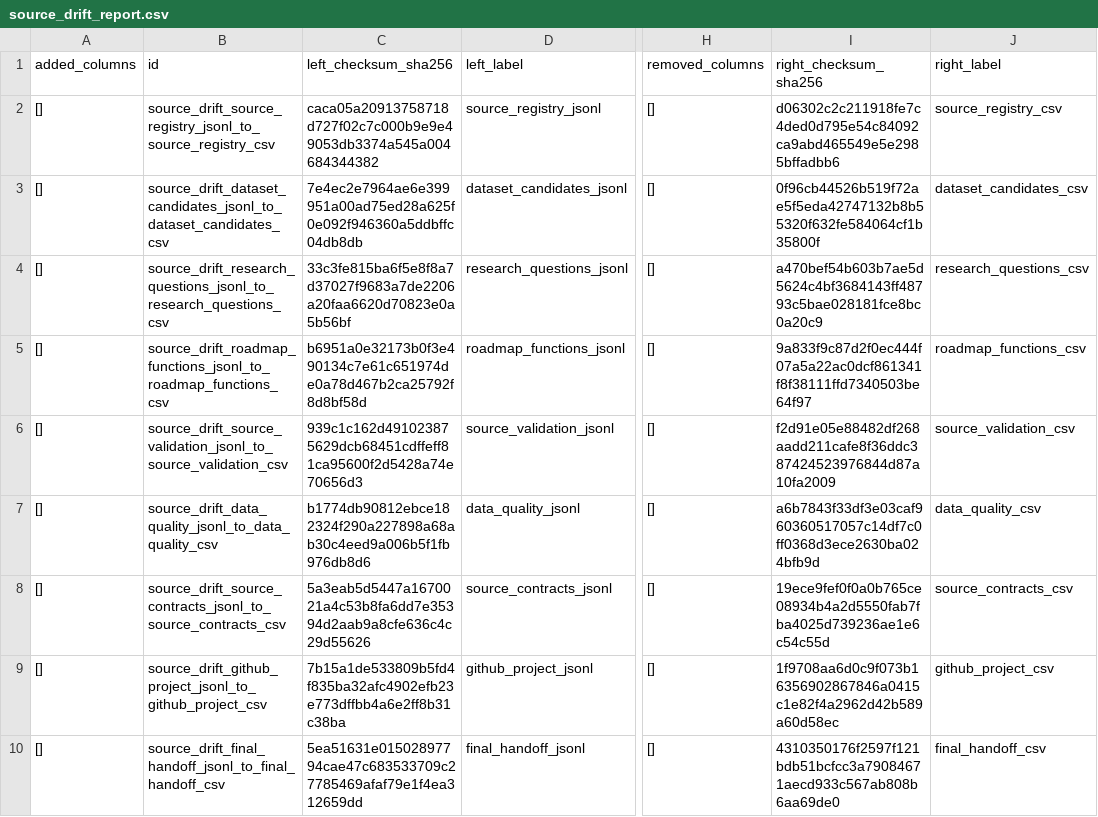
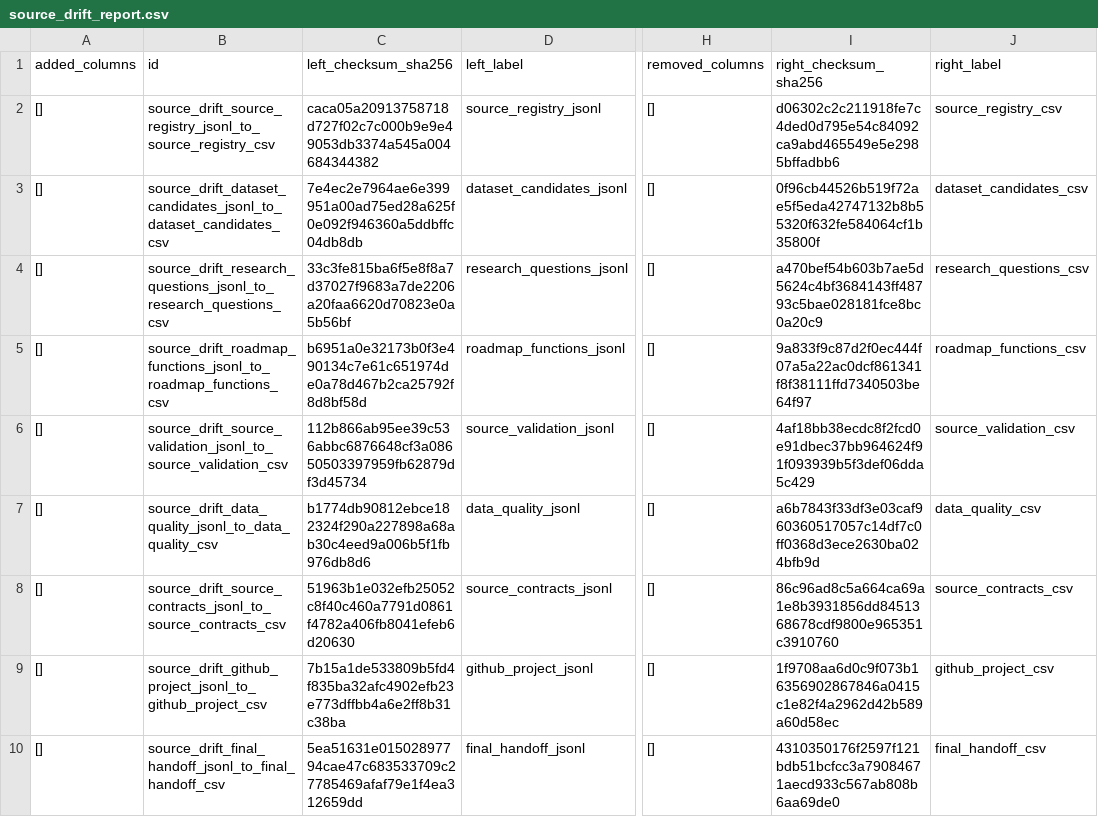
Before and after one commit to edithatogo/reimbursement-atlas, a CSV file: apps/dashboard/public/data/source_drift_report.csv, drawn as a sheet; only a part is shown, gaps mark what is left out; the diff names each change by its address in the sheet, - before the commit and + after, or states it on an @@ line.

```diff
--- a/apps/dashboard/public/data/source_drift_report.csv
+++ b/apps/dashboard/public/data/source_drift_report.csv
-C6 (left_checksum_sha256): 939c1c162d491023875629dcb68451cdffeff81ca95600f2d5428a74e70656d3
+C6 (left_checksum_sha256): 112b866ab95ee39c536abbc6876648cf3a08650503397959fb62879df3d45734
-I6 (right_checksum_sha256): f2d91e05e88482df268aadd211cafe8f36ddc387424523976844d87a10fa2009
+I6 (right_checksum_sha256): 4af18bb38ecdc8f2fcd0e91dbec37bb964624f91f093939b5f3def06dda5c429
-C8 (left_checksum_sha256): 5a3eab5d5447a1670021a4c53b8fa6dd7e35394d2aab9a8cfe636c4c29d55626
+C8 (left_checksum_sha256): 51963b1e032efb25052c8f40c460a7791d0861f4782a406fb8041efeb6d20630
-I8 (right_checksum_sha256): 19ece9fef0f0a0b765ce08934b4a2d5550fab7fba4025d739236ae1e6c54c55d
+I8 (right_checksum_sha256): 86c96ad8c5a664ca69a1e8b3931856dd8451368678cdf9800e965351c3910760
```
Also changed, not shown: apps/dashboard/public/data/data_dictionary.csv, apps/dashboard/public/data/release_gates.csv, 27 other files.
